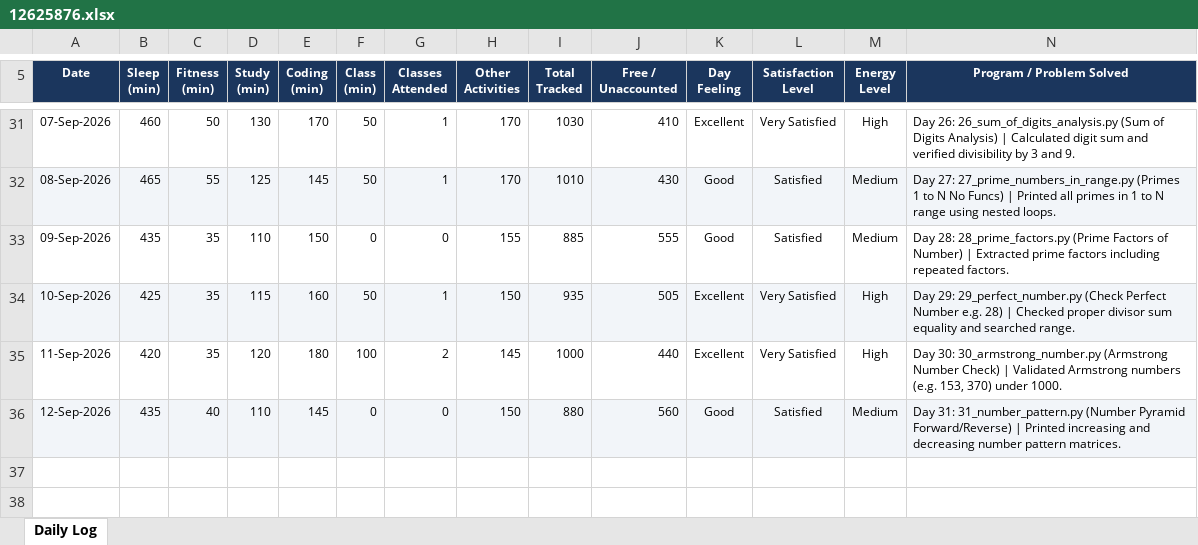
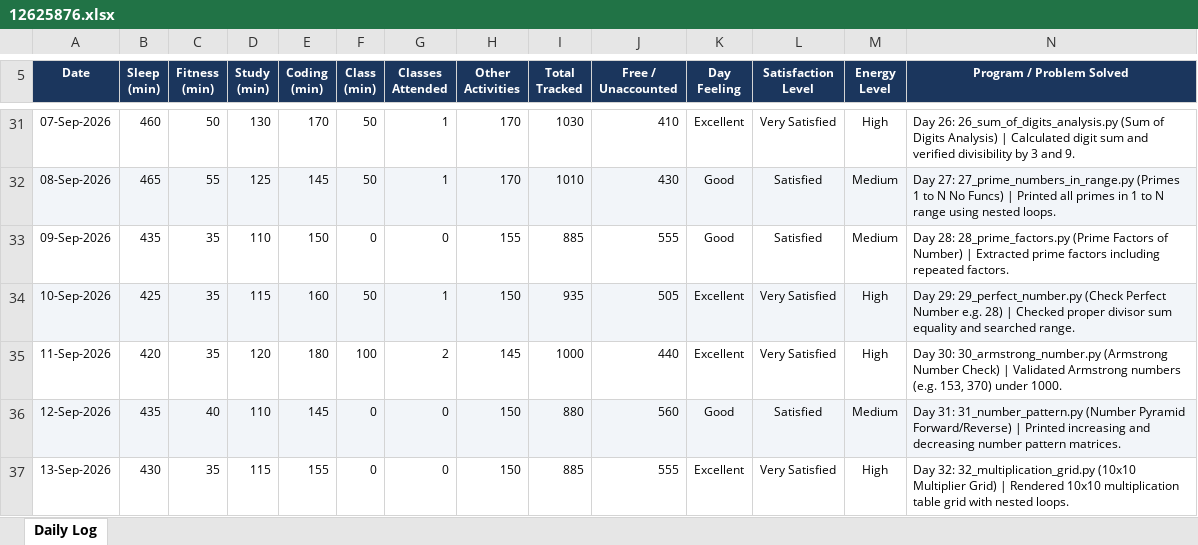
Before and after one commit to nitishkapoor01/12625876-CAP776, an Excel workbook: 12625876.xlsx, sheet Daily Log, drawn as a sheet; only a part is shown, gaps mark what is left out; values as stored, in another font and other column widths than the file's, no borders; the diff names each change by its address in the sheet, - before the commit and + after, or states it on an @@ line.

Commit message:
Day 32 (13-Sep-2026): Practice 32 Multiplication Grid & update daily activity log

```diff
--- a/12625876.xlsx (sheet Daily Log)
+++ b/12625876.xlsx (sheet Daily Log)
+row 37: 13-Sep-2026 | 430 | 35 | 115 | 155 | 0 | 0 | 150 | 885 | 555 | Excellent | Very Satisfied | High | Day 32: 32_multiplication_grid.py (10x10 Multiplier Grid) | Rendered 10x10 multiplication table grid with nested loops.
```
Also changed, not shown: 1 other file.
